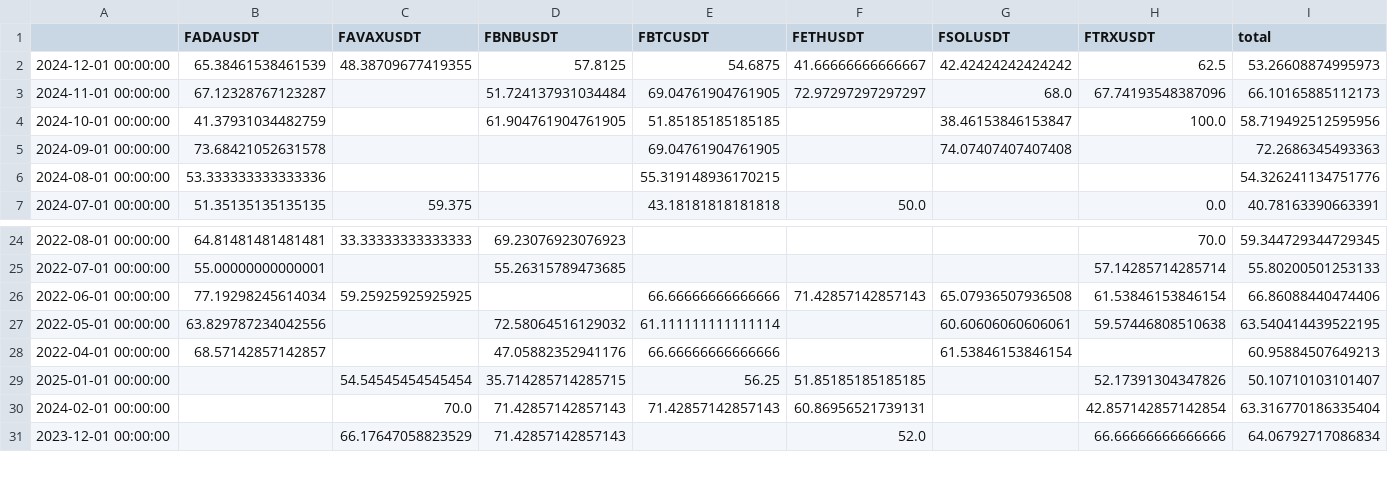
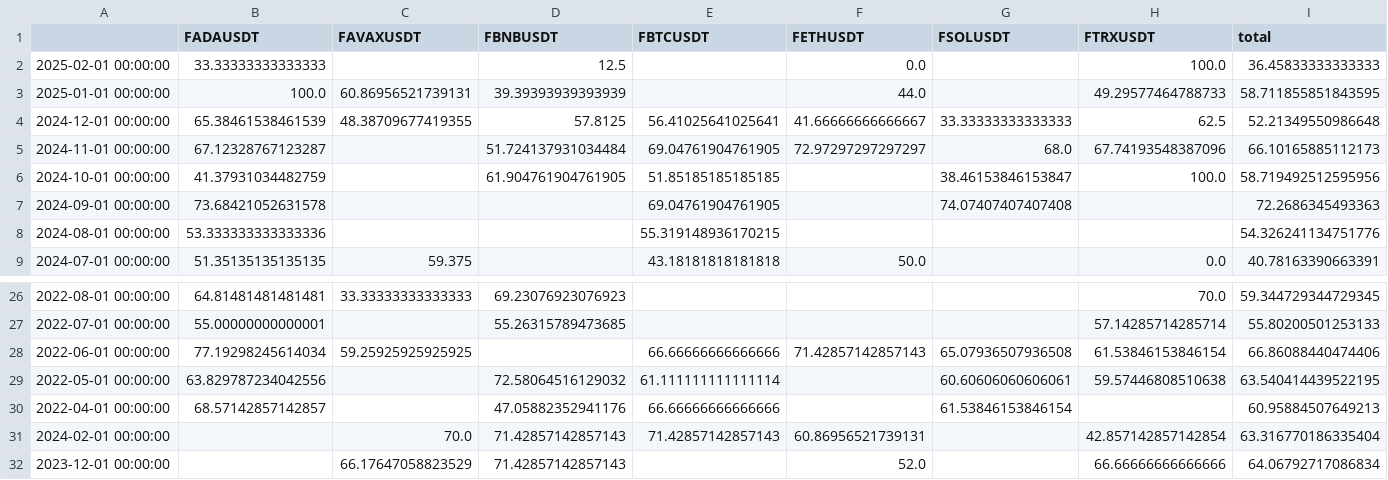
Before and after one commit to speedlab1/speedlab_monitoring, a CSV file: src/data/win_pct_cry.csv, drawn as a sheet; only a part is shown, gaps mark what is left out.

```diff
--- a/src/data/win_pct_cry.csv
+++ b/src/data/win_pct_cry.csv
@@ -1,3 +1,5 @@
 ,FADAUSDT,FAVAXUSDT,FBNBUSDT,FBTCUSDT,FETHUSDT,FSOLUSDT,FTRXUSDT,total
-2024-12-01 00:00:00,65.38461538461539,48.38709677419355,57.8125,54.6875,41.66666666666667,42.42424242424242,62.5,53.26608874995973
+2025-02-01 00:00:00,33.33333333333333,,12.5,,0.0,,100.0,36.45833333333333
+2025-01-01 00:00:00,100.0,60.86956521739131,39.39393939393939,,44.0,,49.29577464788733,58.711855851843595
+2024-12-01 00:00:00,65.38461538461539,48.38709677419355,57.8125,56.41025641025641,41.66666666666667,33.33333333333333,62.5,52.21349550986648
 2024-11-01 00:00:00,67.12328767123287,,51.724137931034484,69.04761904761905,72.97297297297297,68.0,67.74193548387096,66.10165885112173
@@ -28,3 +30,2 @@
 2022-04-01 00:00:00,68.57142857142857,,47.05882352941176,66.66666666666666,,61.53846153846154,,60.95884507649213
-2025-01-01 00:00:00,,54.54545454545454,35.714285714285715,56.25,51.85185185185185,,52.17391304347826,50.10710103101407
 2024-02-01 00:00:00,,70.0,71.42857142857143,71.42857142857143,60.86956521739131,,42.857142857142854,63.316770186335404
```
Also changed, not shown: src/data/current_cry.csv, src/data/current_cry_w.csv, 24 other files.
